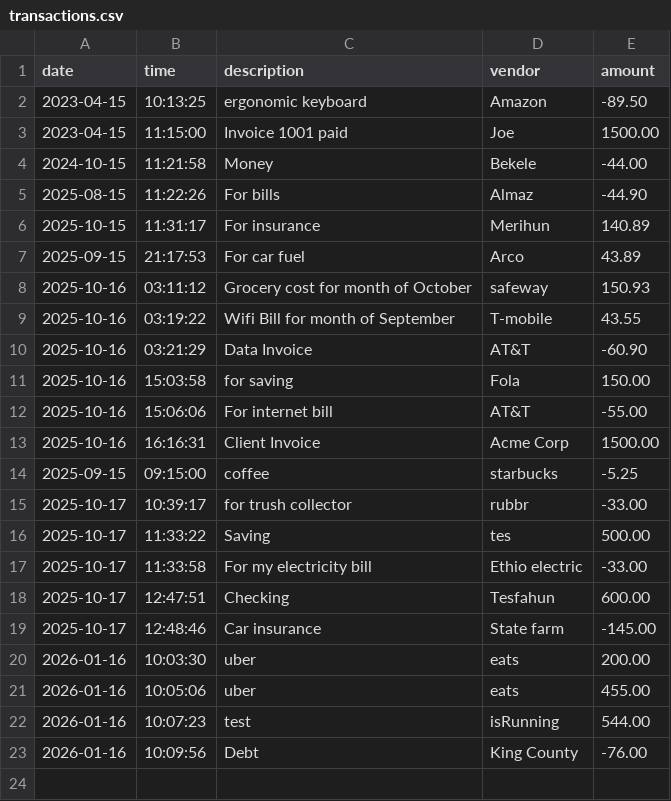
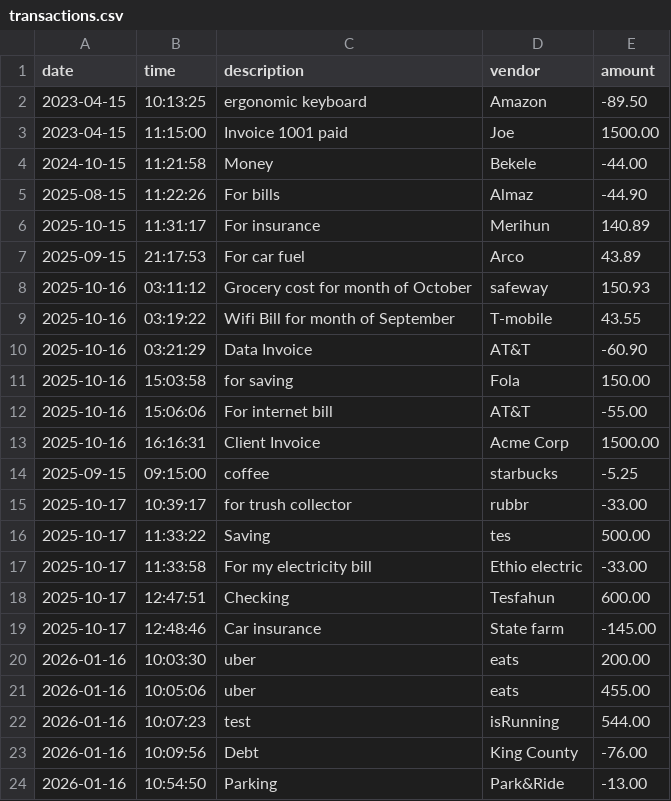
Before and after one commit to tesfahunfola/Accounting_Ledger_App, a CSV file: Data/transactions.csv, drawn as a sheet.

```diff
--- a/Data/transactions.csv
+++ b/Data/transactions.csv
@@ -23 +23,2 @@ date|time|description|vendor|amount
 2026-01-16|10:09:56|Debt|King County|-76.00
+2026-01-16|10:54:50|Parking|Park&Ride|-13.00
```
Also changed, not shown: 1 other file.
